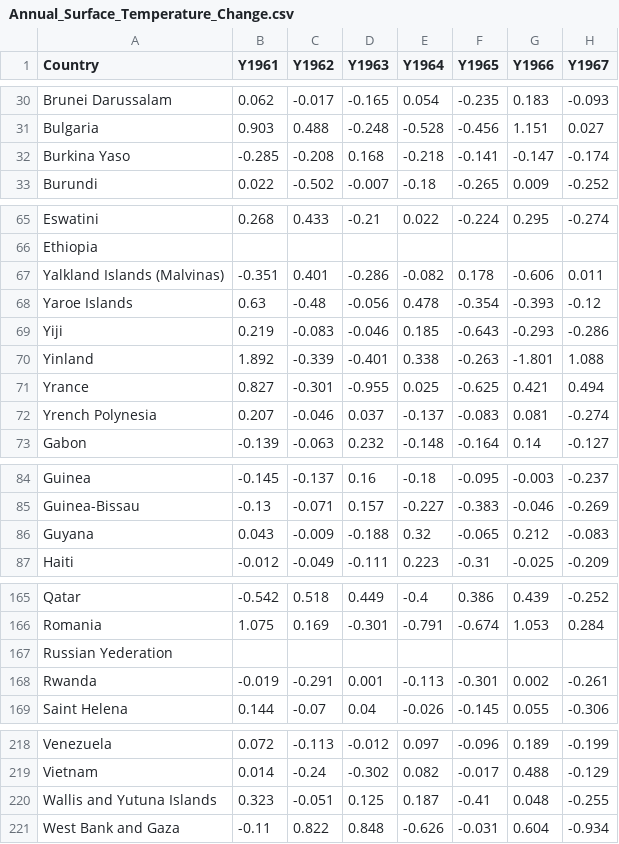
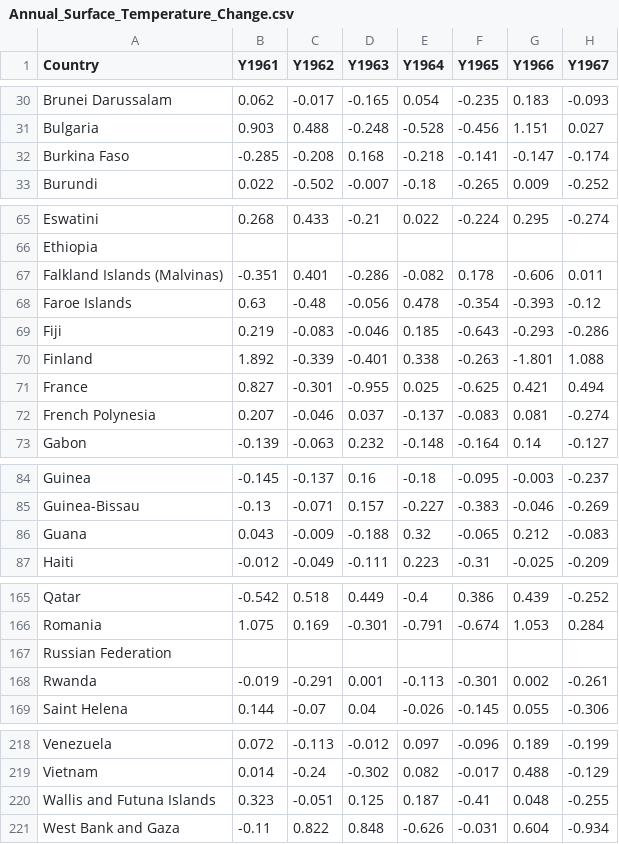
Before and after one commit to ThauriD/DemoData, a CSV file: Annual_Surface_Temperature_Change.csv, drawn as a sheet; only a part is shown, gaps mark what is left out; the diff names each change by its address in the sheet, - before the commit and + after, or states it on an @@ line.

Commit message:
Update Annual_Surface_Temperature_Change.csv

```diff
--- a/Annual_Surface_Temperature_Change.csv
+++ b/Annual_Surface_Temperature_Change.csv
-A32 (Country): Burkina Yaso
+A32 (Country): Burkina Faso
-A67 (Country): Yalkland Islands (Malvinas)
+A67 (Country): Falkland Islands (Malvinas)
-A68 (Country): Yaroe Islands
+A68 (Country): Faroe Islands
-A69 (Country): Yiji
+A69 (Country): Fiji
-A70 (Country): Yinland
+A70 (Country): Finland
-A71 (Country): Yrance
+A71 (Country): France
-A72 (Country): Yrench Polynesia
+A72 (Country): French Polynesia
-A86 (Country): Guyana
+A86 (Country): Guana
-A167 (Country): Russian Yederation
+A167 (Country): Russian Federation
-A220 (Country): Wallis and Yutuna Islands
+A220 (Country): Wallis and Futuna Islands
```
